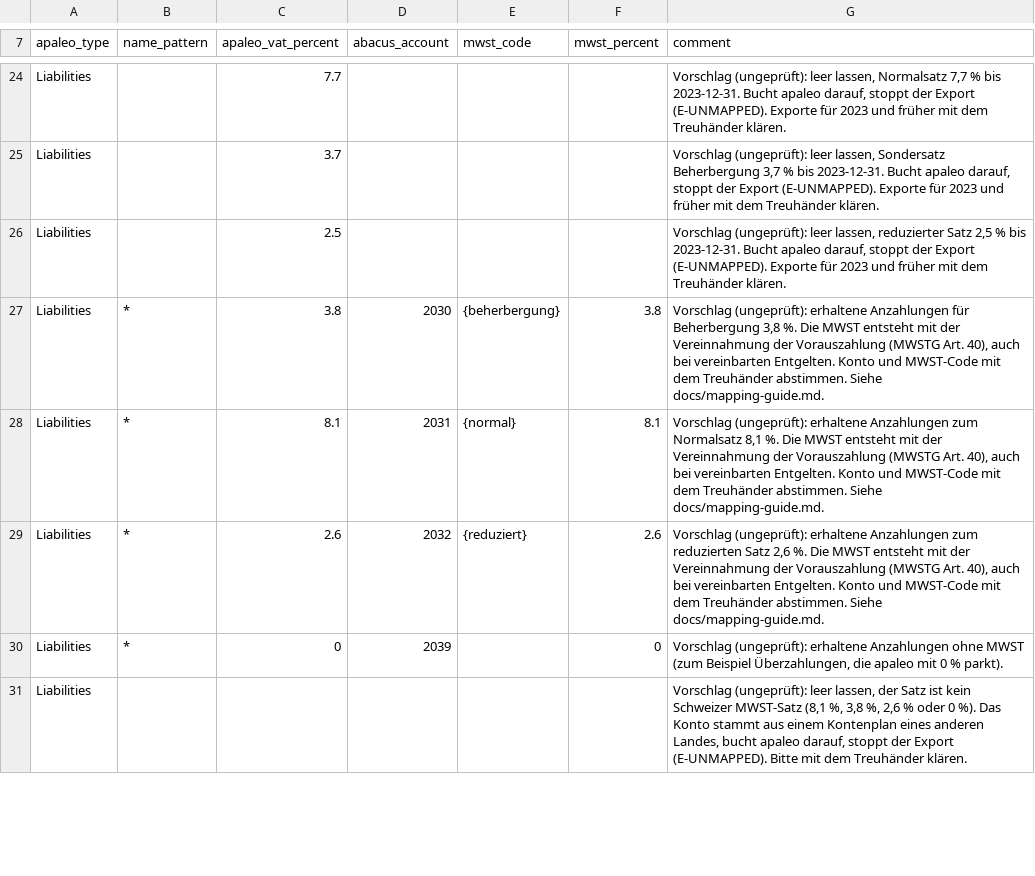
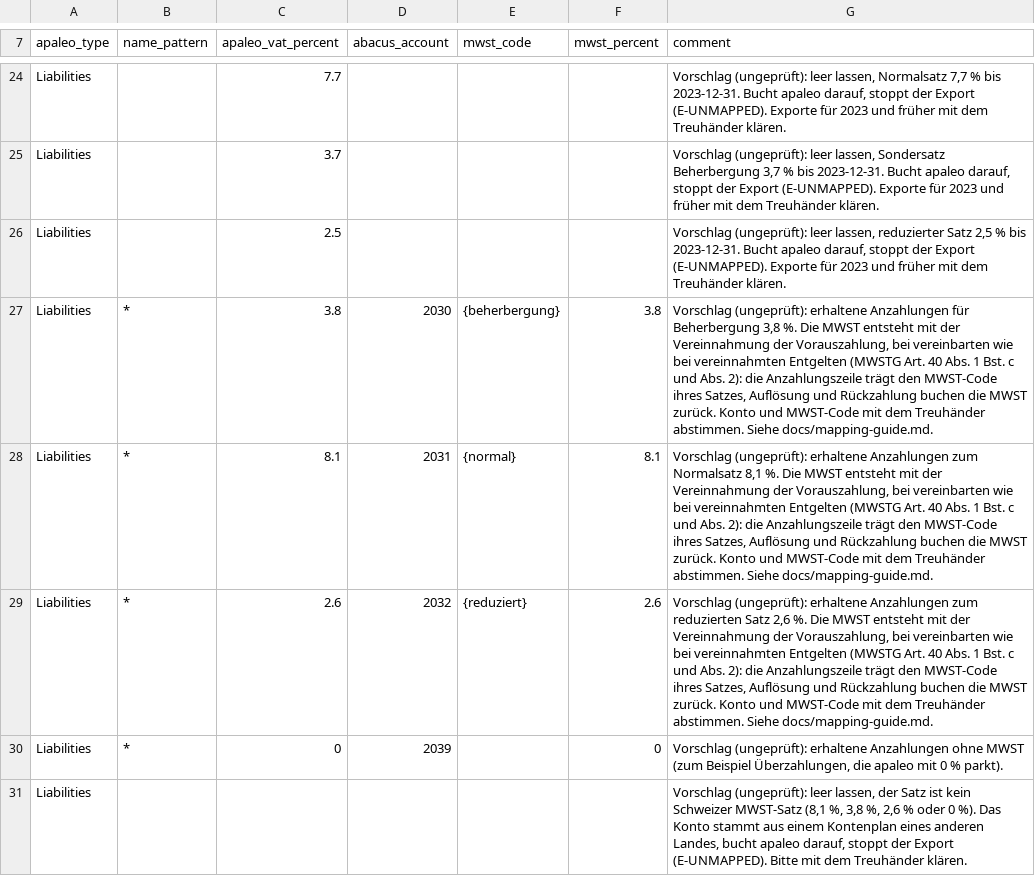
Before and after one commit to krautdawg/apaleo-abacus-export, a CSV file: templates/kmu-hotel.rules.csv, drawn as a sheet; only a part is shown, gaps mark what is left out; the diff covers the shown part only.

```diff
--- a/templates/kmu-hotel.rules.csv
+++ b/templates/kmu-hotel.rules.csv
@@ -26,5 +26,5 @@ Liabilities;;3.7;;;;Vorschlag (ungeprüft): leer lassen, Sondersatz Beherbergung
 Liabilities;;2.5;;;;Vorschlag (ungeprüft): leer lassen, reduzierter Satz 2,5 % bis 2023-12-31. Bucht apaleo darauf, stoppt der Export (E-UNMAPPED). Exporte für 2023 und früher mit dem Treuhänder klären.
-Liabilities;*;3.8;2030;{beherbergung};3.8;Vorschlag (ungeprüft): erhaltene Anzahlungen für Beherbergung 3,8 %. Die MWST entsteht mit der Vereinnahmung der Vorauszahlung (MWSTG Art. 40), auch bei vereinbarten Entgelten. Konto und MWST-Code mit dem Treuhänder abstimmen. Siehe docs/mapping-guide.md.
-Liabilities;*;8.1;2031;{normal};8.1;Vorschlag (ungeprüft): erhaltene Anzahlungen zum Normalsatz 8,1 %. Die MWST entsteht mit der Vereinnahmung der Vorauszahlung (MWSTG Art. 40), auch bei vereinbarten Entgelten. Konto und MWST-Code mit dem Treuhänder abstimmen. Siehe docs/mapping-guide.md.
-Liabilities;*;2.6;2032;{reduziert};2.6;Vorschlag (ungeprüft): erhaltene Anzahlungen zum reduzierten Satz 2,6 %. Die MWST entsteht mit der Vereinnahmung der Vorauszahlung (MWSTG Art. 40), auch bei vereinbarten Entgelten. Konto und MWST-Code mit dem Treuhänder abstimmen. Siehe docs/mapping-guide.md.
+Liabilities;*;3.8;2030;{beherbergung};3.8;Vorschlag (ungeprüft): erhaltene Anzahlungen für Beherbergung 3,8 %. Die MWST entsteht mit der Vereinnahmung der Vorauszahlung, bei vereinbarten wie bei vereinnahmten Entgelten (MWSTG Art. 40 Abs. 1 Bst. c und Abs. 2): die Anzahlungszeile trägt den MWST-Code ihres Satzes, Auflösung und Rückzahlung buchen die MWST zurück. Konto und MWST-Code mit dem Treuhänder abstimmen. Siehe docs/mapping-guide.md.
+Liabilities;*;8.1;2031;{normal};8.1;Vorschlag (ungeprüft): erhaltene Anzahlungen zum Normalsatz 8,1 %. Die MWST entsteht mit der Vereinnahmung der Vorauszahlung, bei vereinbarten wie bei vereinnahmten Entgelten (MWSTG Art. 40 Abs. 1 Bst. c und Abs. 2): die Anzahlungszeile trägt den MWST-Code ihres Satzes, Auflösung und Rückzahlung buchen die MWST zurück. Konto und MWST-Code mit dem Treuhänder abstimmen. Siehe docs/mapping-guide.md.
+Liabilities;*;2.6;2032;{reduziert};2.6;Vorschlag (ungeprüft): erhaltene Anzahlungen zum reduzierten Satz 2,6 %. Die MWST entsteht mit der Vereinnahmung der Vorauszahlung, bei vereinbarten wie bei vereinnahmten Entgelten (MWSTG Art. 40 Abs. 1 Bst. c und Abs. 2): die Anzahlungszeile trägt den MWST-Code ihres Satzes, Auflösung und Rückzahlung buchen die MWST zurück. Konto und MWST-Code mit dem Treuhänder abstimmen. Siehe docs/mapping-guide.md.
 Liabilities;*;0;2039;;0;Vorschlag (ungeprüft): erhaltene Anzahlungen ohne MWST (zum Beispiel Überzahlungen, die apaleo mit 0 % parkt).
```
Also changed, not shown: 8 edited cells elsewhere in this file, 2 other files.
